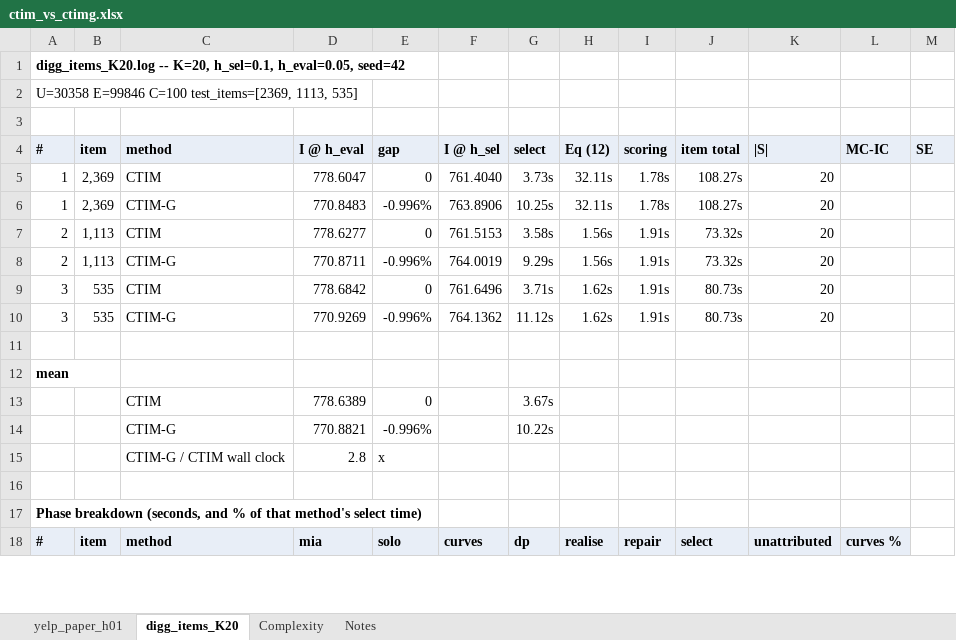
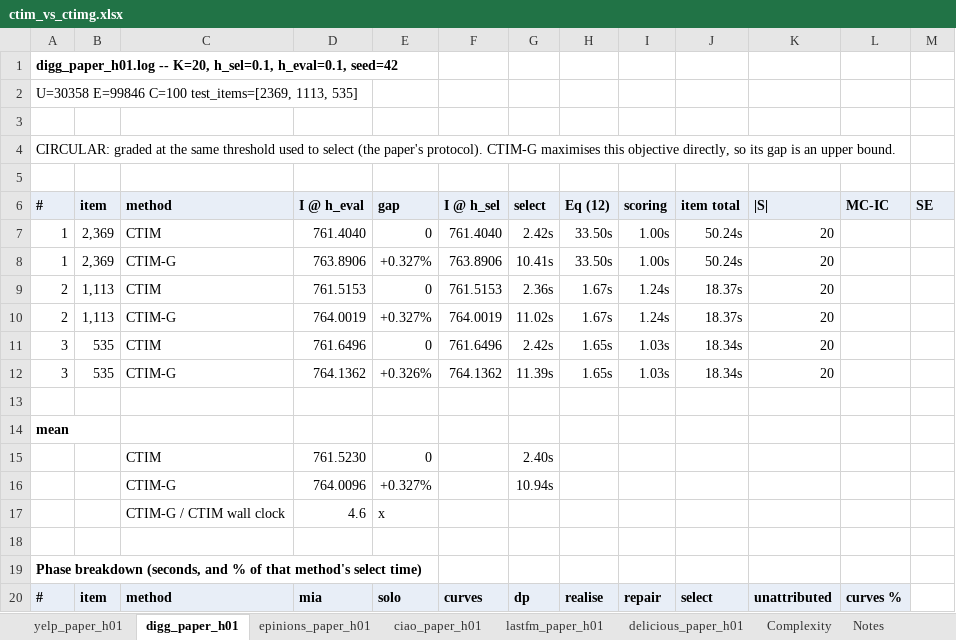
Before and after one commit to CTAURA/marketing-im, an Excel workbook: results/ctim_vs_ctimg.xlsx, sheet digg_paper_h01, drawn as a sheet; only a part is shown; values as stored, in another font and other column widths than the file's, no borders; removed rows and columns are numbered as before the commit, all else as after; the diff covers the shown part only; the diff names each change by its address in the sheet, - before the commit and + after, or states it on an @@ line.

```diff
--- a/results/ctim_vs_ctimg.xlsx (sheet digg_paper_h01)
+++ b/results/ctim_vs_ctimg.xlsx (sheet digg_paper_h01)
-sheet tab: digg_items_K20
+sheet tab: digg_paper_h01
+sheet tab: epinions_paper_h01
+sheet tab: ciao_paper_h01
+sheet tab: lastfm_paper_h01
+sheet tab: delicious_paper_h01
-A1: digg_items_K20.log -- K=20, h_sel=0.1, h_eval=0.05, seed=42
+A1: digg_paper_h01.log -- K=20, h_sel=0.1, h_eval=0.1, seed=42
+row 4: CIRCULAR: graded at the same threshold used to select (the paper's protocol). CTIM-G maximises this objective directly, so its gap is an upper bound.
+row 5: (empty)
-D7: 778.6047
+D7: 761.4040
-G7: 3.73s
+G7: 2.42s
-H7:H8: 32.11s
+H7:H8: 33.50s
-I7:I8: 1.78s
+I7:I8: 1.00s
-J7:J8: 108.27s
+J7:J8: 50.24s
-D8: 770.8483
+D8: 763.8906
-E8: -0.996%
+E8: +0.327%
-G8: 10.25s
+G8: 10.41s
-D9: 778.6277
+D9: 761.5153
-G9: 3.58s
+G9: 2.36s
-H9:H10: 1.56s
+H9:H10: 1.67s
-I9:I10: 1.91s
+I9:I10: 1.24s
-J9:J10: 73.32s
+J9:J10: 18.37s
-D10: 770.8711
+D10: 764.0019
-E10: -0.996%
+E10: +0.327%
-G10: 9.29s
+G10: 11.02s
-D11: 778.6842
+D11: 761.6496
-G11: 3.71s
+G11: 2.42s
-H11:H12: 1.62s
+H11:H12: 1.65s
-I11:I12: 1.91s
+I11:I12: 1.03s
-J11:J12: 80.73s
+J11:J12: 18.34s
-D12: 770.9269
+D12: 764.1362
-E12: -0.996%
+E12: +0.326%
-G12: 11.12s
+G12: 11.39s
-D15: 778.6389
+D15: 761.5230
-G15: 3.67s
+G15: 2.40s
-row 14:  |  | CTIM-G | 770.8821 | -0.996% |  | 10.22s
+row 16:  |  | CTIM-G | 764.0096 | +0.327% |  | 10.94s
-D17: 2.8
+D17: 4.6
```
Also changed, not shown: 20 edited cells elsewhere in this sheet, sheet Complexity, 31 other files.
